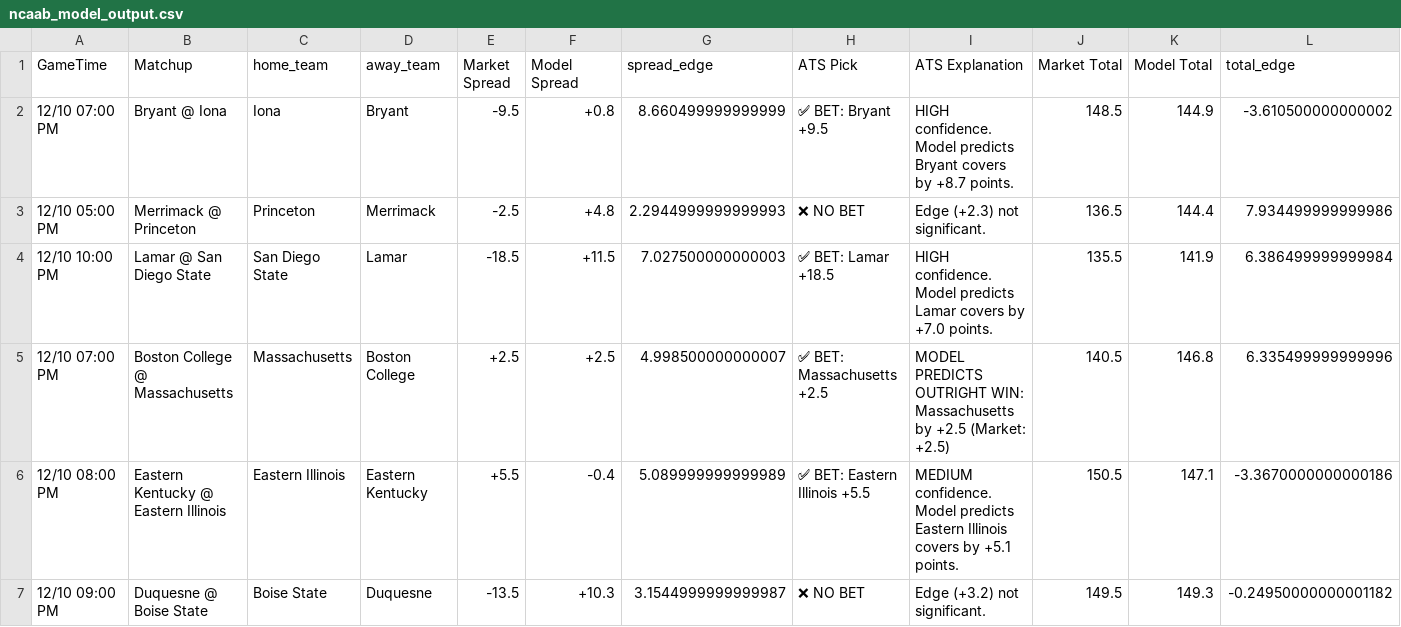
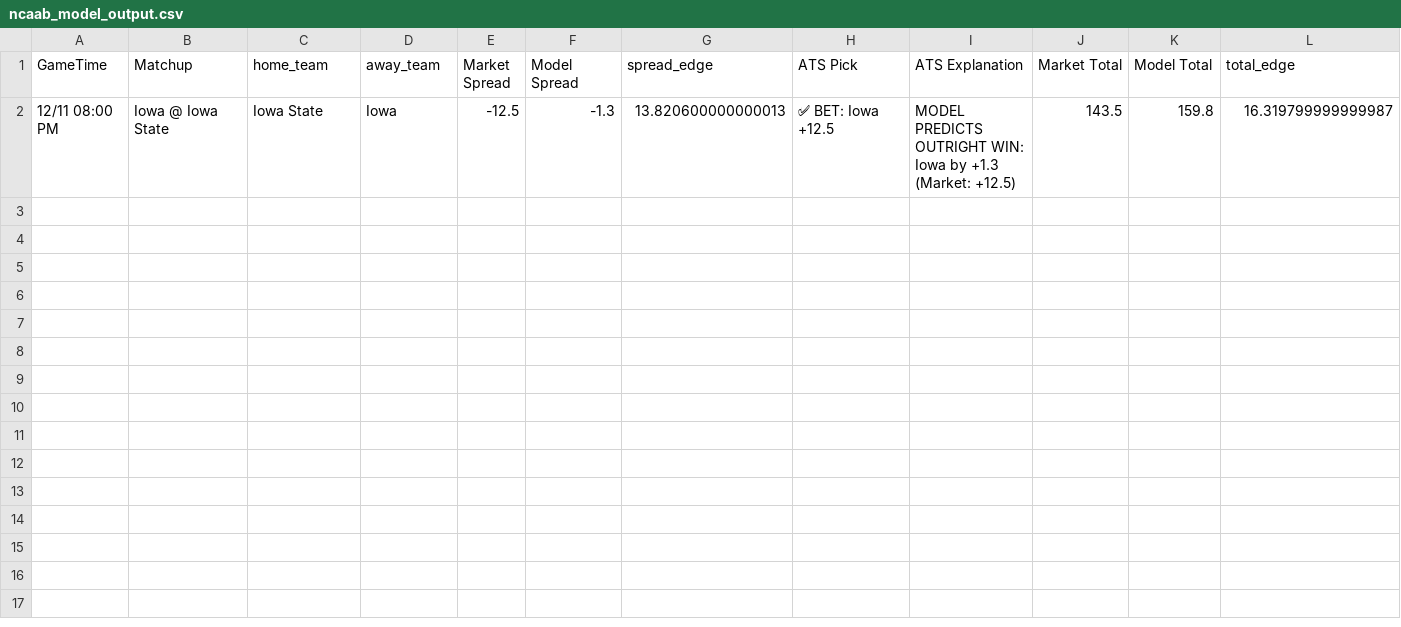
Before and after one commit to BangLetsGetIt/NBA-NCAA-Betting-Models, a CSV file: ncaa/ncaab_model_output.csv, drawn as a sheet; only a part is shown; removed rows and columns are numbered as before the commit, all else as after; rows hold the shown columns only; the diff names each change by its address in the sheet, - before the commit and + after, or states it on an @@ line.

Commit message:
Update model outputs - 2025-12-11 00:46:05

```diff
--- a/ncaa/ncaab_model_output.csv
+++ b/ncaa/ncaab_model_output.csv
-row 2: 12/10 07:00 PM | Bryant @ Iona | Iona | Bryant | -9.5 | +0.8 | 8.660499999999999 | ✅ BET: Bryant +9.5 | HIGH confidence. Model predicts Bryant covers by +8.7 points. | 148.5 | 144.9 | -3.610500000000002
-row 3: 12/10 05:00 PM | Merrimack @ Princeton | Princeton | Merrimack | -2.5 | +4.8 | 2.2944999999999993 | ❌ NO BET | Edge (+2.3) not significant. | 136.5 | 144.4 | 7.934499999999986
-row 4: 12/10 10:00 PM | Lamar @ San Diego State | San Diego State | Lamar | -18.5 | +11.5 | 7.027500000000003 | ✅ BET: Lamar +18.5 | HIGH confidence. Model predicts Lamar covers by +7.0 points. | 135.5 | 141.9 | 6.386499999999984
-row 5: 12/10 07:00 PM | Boston College @ Massachusetts | Massachusetts | Boston College | +2.5 | +2.5 | 4.998500000000007 | ✅ BET: Massachusetts +2.5 | MODEL PREDICTS OUTRIGHT WIN: Massachusetts by +2.5 (Market: +2.5) | 140.5 | 146.8 | 6.335499999999996
-row 6: 12/10 08:00 PM | Eastern Kentucky @ Eastern Illinois | Eastern Illinois | Eastern Kentucky | +5.5 | -0.4 | 5.089999999999989 | ✅ BET: Eastern Illinois +5.5 | MEDIUM confidence. Model predicts Eastern Illinois covers by +5.1 points. | 150.5 | 147.1 | -3.3670000000000186
-row 7: 12/10 09:00 PM | Duquesne @ Boise State | Boise State | Duquesne | -13.5 | +10.3 | 3.1544999999999987 | ❌ NO BET | Edge (+3.2) not significant. | 149.5 | 149.3 | -0.24950000000001182
+row 2: 12/11 08:00 PM | Iowa @ Iowa State | Iowa State | Iowa | -12.5 | -1.3 | 13.820600000000013 | ✅ BET: Iowa +12.5 | MODEL PREDICTS OUTRIGHT WIN: Iowa by +1.3 (Market: +12.5) | 143.5 | 159.8 | 16.319799999999987
```
Also changed, not shown: 3 other files.
